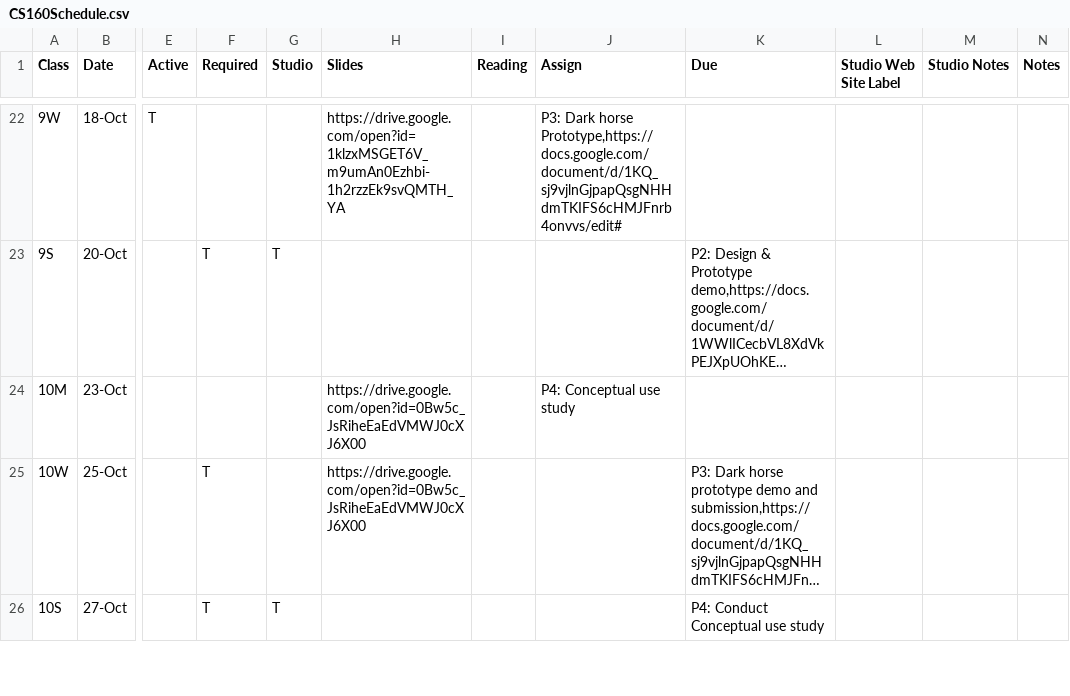
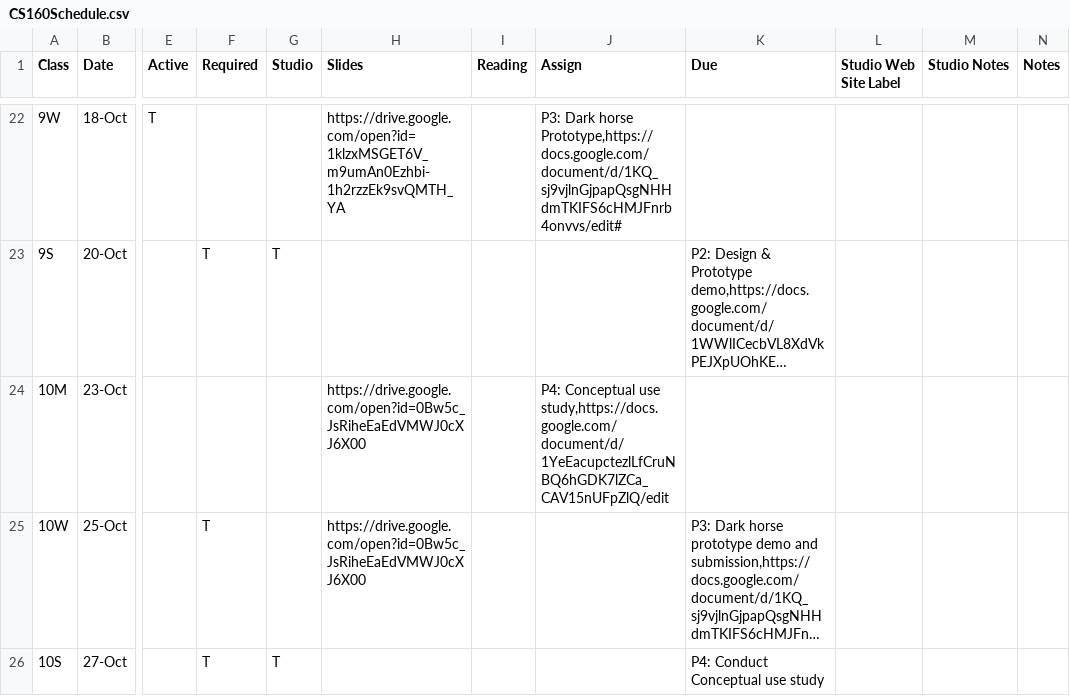
Before and after one commit to cs160-berkeley/website, a CSV file: _data/CS160Schedule.csv, drawn as a sheet; only a part is shown, gaps mark what is left out; long unchanged cells end in …; the diff names each change by its address in the sheet, - before the commit and + after, or states it on an @@ line.

```diff
--- a/_data/CS160Schedule.csv
+++ b/_data/CS160Schedule.csv
-J24 (Assign): …Conceptual use study
+J24 (Assign): …Conceptual use study,https://docs.google.com/document/d/1YeEacupctezlLfCruNBQ6hGDK7lZCa_CAV15nUFpZlQ/edit
```
Also changed, not shown: 1 other file.
